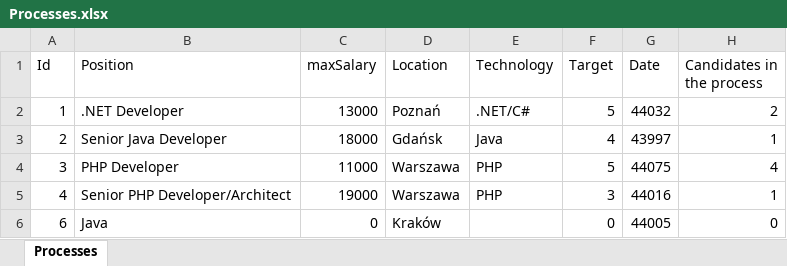
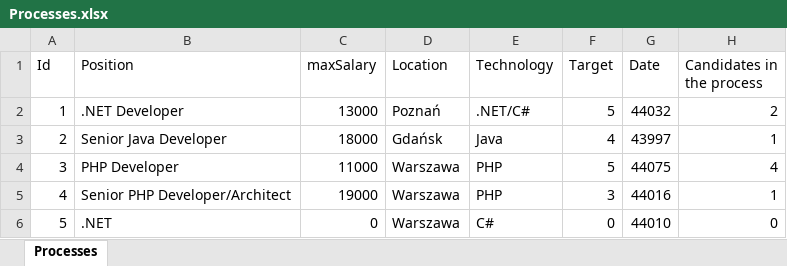
Before and after one commit to EmiGrom/recruitingWorkflowApp, an Excel workbook: target/classes/Processes.xlsx, sheet Processes, drawn as a sheet; values as stored, in another font and other column widths than the file's, no borders; removed rows and columns are numbered as before the commit, all else as after; the diff names each change by its address in the sheet, - before the commit and + after, or states it on an @@ line.

```diff
--- a/target/classes/Processes.xlsx (sheet Processes)
+++ b/target/classes/Processes.xlsx (sheet Processes)
-row 6: 6 | Java | 0 | Kraków |  | 0 | 44005 | 0
+row 6: 5 | .NET | 0 | Warszawa | C# | 0 | 44010 | 0
```
Also changed, not shown: src/main/resources/Processes.xlsx, target/classes/main/resources/Processes.xlsx, 22 other files.
